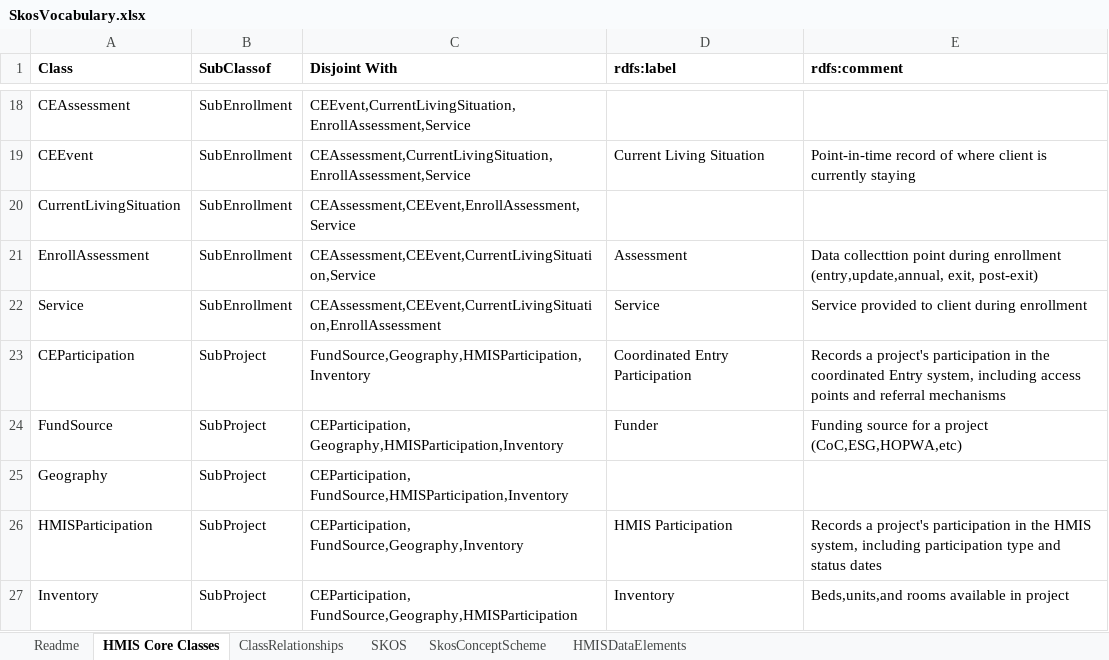
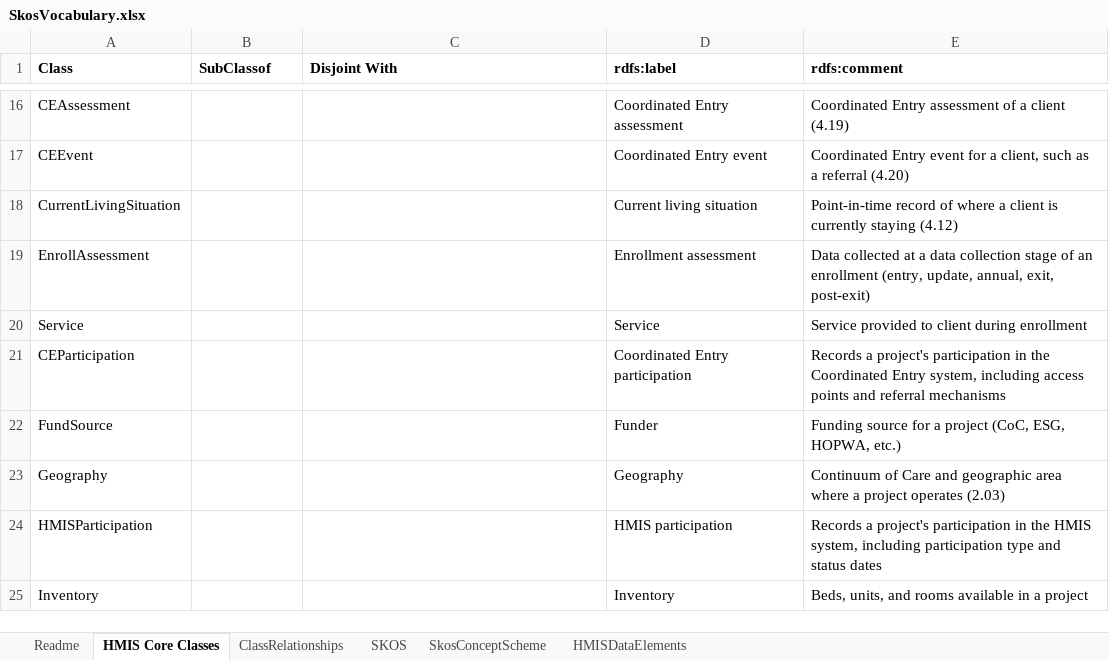
Before and after one commit to HUD-Data-Lab/Data.Exchange.and.Interoperability, an Excel workbook: Foundation Layer/Ontology Generator/datasource/SkosVocabulary.xlsx, sheet HMIS Core Classes, drawn as a sheet; only a part is shown, gaps mark what is left out; values as stored, in another font and other column widths than the file's, no borders; addresses are those after the commit; the diff covers the shown part only; the diff names each change by its address in the sheet, - before the commit and + after, or states it on an @@ line.

```diff
--- a/Foundation Layer/Ontology Generator/datasource/SkosVocabulary.xlsx (sheet HMIS Core Classes)
+++ b/Foundation Layer/Ontology Generator/datasource/SkosVocabulary.xlsx (sheet HMIS Core Classes)
-B16:B20 (SubClassof): SubEnrollment
+B16:B20 (SubClassof): (empty)
-C16 (Disjoint With): CEEvent,CurrentLivingSituation,EnrollAssessment,Service
+C16 (Disjoint With): (empty)
-D16 (rdfs:label): (empty)
+D16 (rdfs:label): Coordinated Entry assessment
-E16 (rdfs:comment): (empty)
+E16 (rdfs:comment): Coordinated Entry assessment of a client (4.19)
-C17 (Disjoint With): CEAssessment,CurrentLivingSituation,EnrollAssessment,Service
+C17 (Disjoint With): (empty)
-D17 (rdfs:label): Current Living Situation
+D17 (rdfs:label): Coordinated Entry event
-E17 (rdfs:comment): Point-in-time record of where client is currently staying
+E17 (rdfs:comment): Coordinated Entry event for a client, such as a referral (4.20)
-C18 (Disjoint With): CEAssessment,CEEvent,EnrollAssessment,Service
+C18 (Disjoint With): (empty)
-D18 (rdfs:label): (empty)
+D18 (rdfs:label): Current living situation
-E18 (rdfs:comment): (empty)
+E18 (rdfs:comment): Point-in-time record of where a client is currently staying (4.12)
-C19 (Disjoint With): CEAssessment,CEEvent,CurrentLivingSituation,Service
+C19 (Disjoint With): (empty)
-D19 (rdfs:label): Assessment
+D19 (rdfs:label): Enrollment assessment
-E19 (rdfs:comment): Data collecttion point during enrollment (entry,update,annual, exit, post-exit)
+E19 (rdfs:comment): Data collected at a data collection stage of an enrollment (entry, update, annual, exit, post-exit)
-C20 (Disjoint With): CEAssessment,CEEvent,CurrentLivingSituation,EnrollAssessment
+C20 (Disjoint With): (empty)
-B21:B25 (SubClassof): SubProject
+B21:B25 (SubClassof): (empty)
-C21 (Disjoint With): FundSource,Geography,HMISParticipation,Inventory
+C21 (Disjoint With): (empty)
-D21 (rdfs:label): Coordinated Entry Participation
+D21 (rdfs:label): Coordinated Entry participation
-E21 (rdfs:comment): …in the coordinated Entry system,…
+E21 (rdfs:comment): …in the Coordinated Entry system,…
-C22 (Disjoint With): CEParticipation, Geography,HMISParticipation,Inventory
+C22 (Disjoint With): (empty)
-E22 (rdfs:comment): …a project (CoC,ESG,HOPWA,etc)
+E22 (rdfs:comment): …a project (CoC, ESG, HOPWA, etc.)
-C23 (Disjoint With): CEParticipation, FundSource,HMISParticipation,Inventory
+C23 (Disjoint With): (empty)
-D23 (rdfs:label): (empty)
+D23 (rdfs:label): Geography
-E23 (rdfs:comment): (empty)
+E23 (rdfs:comment): Continuum of Care and geographic area where a project operates (2.03)
-C24 (Disjoint With): CEParticipation, FundSource,Geography,Inventory
+C24 (Disjoint With): (empty)
-D24 (rdfs:label): HMIS Participation
+D24 (rdfs:label): HMIS participation
-C25 (Disjoint With): CEParticipation, FundSource,Geography,HMISParticipation
+C25 (Disjoint With): (empty)
-E25 (rdfs:comment): Beds,units,and rooms available in project
+E25 (rdfs:comment): Beds, units, and rooms available in a project
```
Also changed, not shown: 2 added rows, 4 removed rows and 32 edited cells elsewhere in this sheet, sheet ClassRelationships, 16 other files.
